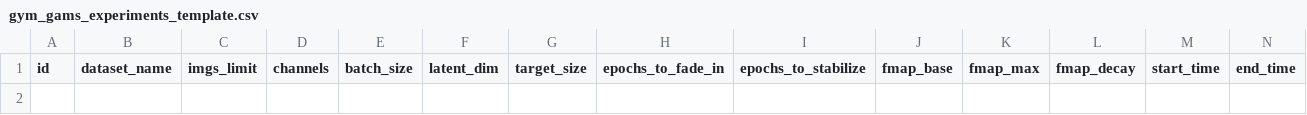
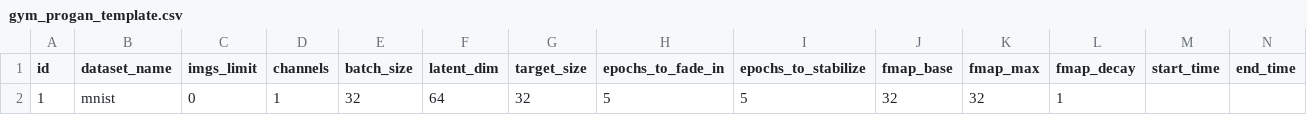
Before and after one commit to rjanuzi/tf_gans, a CSV file: gym_progan_template.csv (was gym_gams_experiments_template.csv), drawn as a sheet; only a part is shown; rows hold the shown columns only; the diff names each change by its address in the sheet, - before the commit and + after, or states it on an @@ line.

```diff
--- a/gym_gams_experiments_template.csv
+++ b/gym_progan_template.csv
+row 2: 1 | mnist | 0 | 1 | 32 | 64 | 32 | 5 | 5 | 32 | 32 | 1
```
Also changed, not shown: 4 other files.
